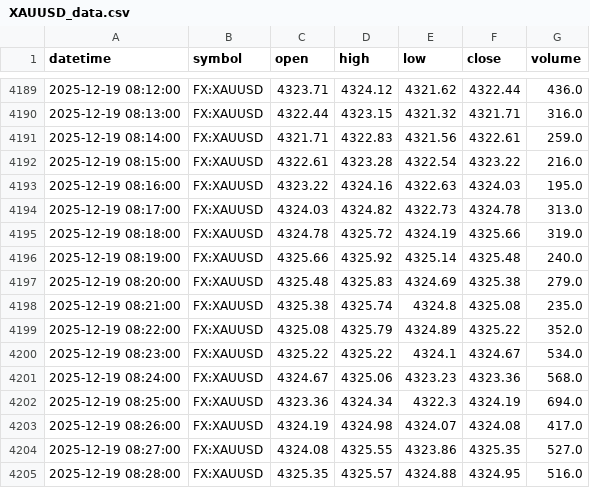
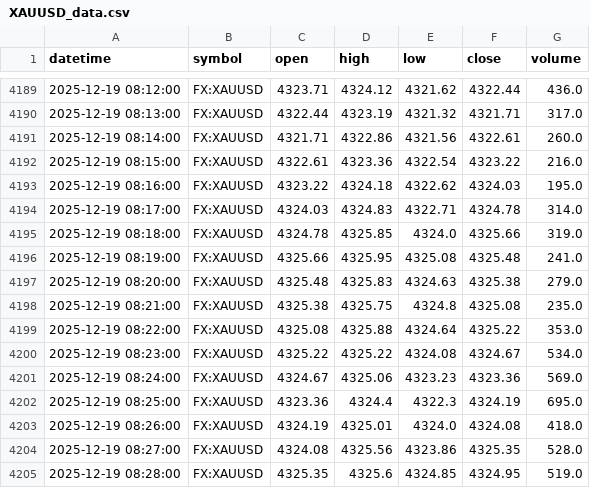
Before and after one commit to navtemmt/xauusd-autodata, a CSV file: data/XAUUSD_data.csv, drawn as a sheet; only a part is shown, gaps mark what is left out; the diff covers the shown part only.

```diff
--- a/data/XAUUSD_data.csv
+++ b/data/XAUUSD_data.csv
@@ -4189,17 +4189,17 @@ datetime,symbol,open,high,low,close,volume
 2025-12-19 08:12:00,FX:XAUUSD,4323.71,4324.12,4321.62,4322.44,436.0
-2025-12-19 08:13:00,FX:XAUUSD,4322.44,4323.15,4321.32,4321.71,316.0
-2025-12-19 08:14:00,FX:XAUUSD,4321.71,4322.83,4321.56,4322.61,259.0
-2025-12-19 08:15:00,FX:XAUUSD,4322.61,4323.28,4322.54,4323.22,216.0
-2025-12-19 08:16:00,FX:XAUUSD,4323.22,4324.16,4322.63,4324.03,195.0
-2025-12-19 08:17:00,FX:XAUUSD,4324.03,4324.82,4322.73,4324.78,313.0
-2025-12-19 08:18:00,FX:XAUUSD,4324.78,4325.72,4324.19,4325.66,319.0
-2025-12-19 08:19:00,FX:XAUUSD,4325.66,4325.92,4325.14,4325.48,240.0
-2025-12-19 08:20:00,FX:XAUUSD,4325.48,4325.83,4324.69,4325.38,279.0
-2025-12-19 08:21:00,FX:XAUUSD,4325.38,4325.74,4324.8,4325.08,235.0
-2025-12-19 08:22:00,FX:XAUUSD,4325.08,4325.79,4324.89,4325.22,352.0
-2025-12-19 08:23:00,FX:XAUUSD,4325.22,4325.22,4324.1,4324.67,534.0
-2025-12-19 08:24:00,FX:XAUUSD,4324.67,4325.06,4323.23,4323.36,568.0
-2025-12-19 08:25:00,FX:XAUUSD,4323.36,4324.34,4322.3,4324.19,694.0
-2025-12-19 08:26:00,FX:XAUUSD,4324.19,4324.98,4324.07,4324.08,417.0
-2025-12-19 08:27:00,FX:XAUUSD,4324.08,4325.55,4323.86,4325.35,527.0
-2025-12-19 08:28:00,FX:XAUUSD,4325.35,4325.57,4324.88,4324.95,516.0
+2025-12-19 08:13:00,FX:XAUUSD,4322.44,4323.19,4321.32,4321.71,317.0
+2025-12-19 08:14:00,FX:XAUUSD,4321.71,4322.86,4321.56,4322.61,260.0
+2025-12-19 08:15:00,FX:XAUUSD,4322.61,4323.36,4322.54,4323.22,216.0
+2025-12-19 08:16:00,FX:XAUUSD,4323.22,4324.18,4322.62,4324.03,195.0
+2025-12-19 08:17:00,FX:XAUUSD,4324.03,4324.83,4322.71,4324.78,314.0
+2025-12-19 08:18:00,FX:XAUUSD,4324.78,4325.85,4324.0,4325.66,319.0
+2025-12-19 08:19:00,FX:XAUUSD,4325.66,4325.95,4325.08,4325.48,241.0
+2025-12-19 08:20:00,FX:XAUUSD,4325.48,4325.83,4324.63,4325.38,279.0
+2025-12-19 08:21:00,FX:XAUUSD,4325.38,4325.75,4324.8,4325.08,235.0
+2025-12-19 08:22:00,FX:XAUUSD,4325.08,4325.88,4324.64,4325.22,353.0
+2025-12-19 08:23:00,FX:XAUUSD,4325.22,4325.22,4324.08,4324.67,534.0
+2025-12-19 08:24:00,FX:XAUUSD,4324.67,4325.06,4323.23,4323.36,569.0
+2025-12-19 08:25:00,FX:XAUUSD,4323.36,4324.4,4322.3,4324.19,695.0
+2025-12-19 08:26:00,FX:XAUUSD,4324.19,4325.01,4324.0,4324.08,418.0
+2025-12-19 08:27:00,FX:XAUUSD,4324.08,4325.56,4323.86,4325.35,528.0
+2025-12-19 08:28:00,FX:XAUUSD,4325.35,4325.6,4324.85,4324.95,519.0
```
Also changed, not shown: 135 edited cells elsewhere in this file.
